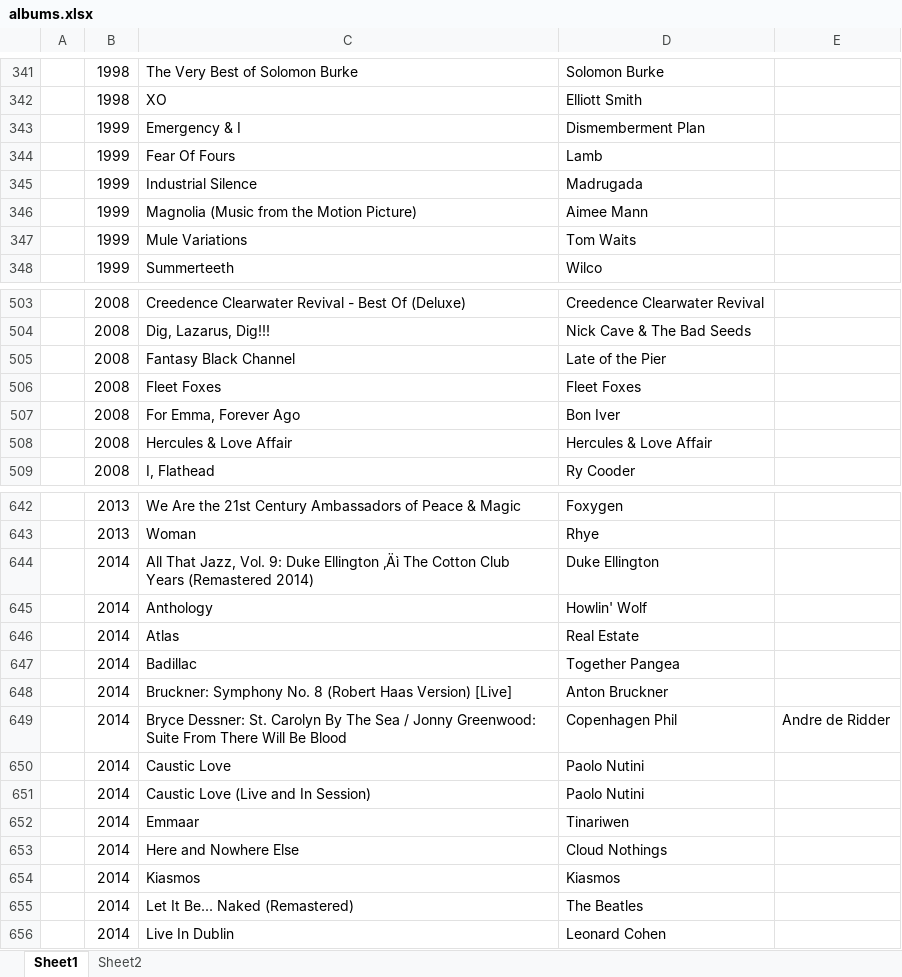
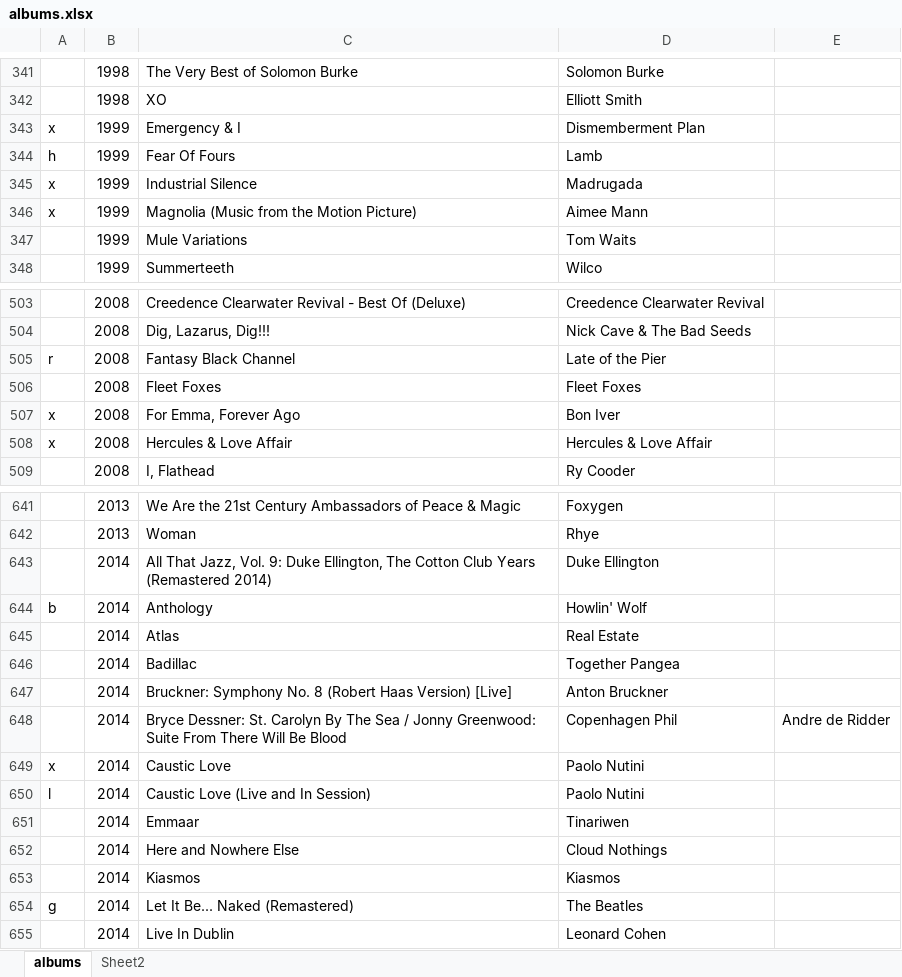
Before and after one commit to freekver/albums, an Excel workbook: data/albums.xlsx, sheet albums, drawn as a sheet; only a part is shown, gaps mark what is left out; values as stored, in another font and other column widths than the file's, no borders; addresses are those after the commit; the diff covers the shown part only; the diff names each change by its address in the sheet, - before the commit and + after, or states it on an @@ line.

Commit message:
Updating albums + increasing font size

```diff
--- a/data/albums.xlsx (sheet albums)
+++ b/data/albums.xlsx (sheet albums)
-sheet tab: Sheet1
+sheet tab: albums
-A343: (empty)
+A343: x
-A344: (empty)
+A344: h
-A345:A346: (empty)
+A345:A346: x
-A505: (empty)
+A505: r
-A507:A508: (empty)
+A507:A508: x
-C643: …9: Duke Ellington ‚Äì The Cotton…
+C643: …9: Duke Ellington‚ The Cotton…
-A644: (empty)
+A644: b
-A649: (empty)
+A649: x
-A650: (empty)
+A650: l
-A654: (empty)
+A654: g
```
Also changed, not shown: 18 added rows, 4 removed rows and 54 edited cells elsewhere in this sheet, sheet Sheet2, 7 other files.
